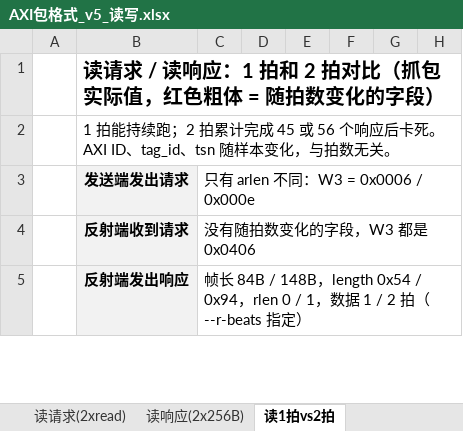
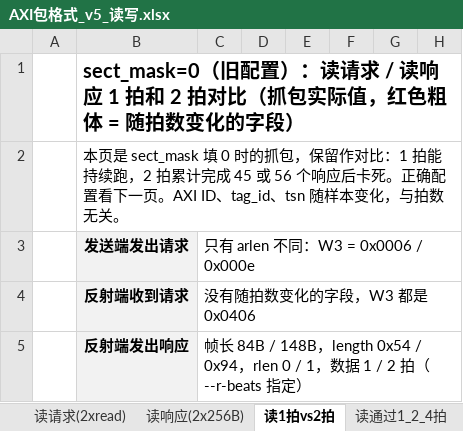
Before and after one commit to talk2xumeng/axi-test, an Excel workbook: docs/AXI包格式_v5_读写.xlsx, sheet 读1拍vs2拍, drawn as a sheet; only a part is shown; values as stored, in another font and other column widths than the file's, no borders; the diff names each change by its address in the sheet, - before the commit and + after, or states it on an @@ line.

```diff
--- a/docs/AXI包格式_v5_读写.xlsx (sheet 读1拍vs2拍)
+++ b/docs/AXI包格式_v5_读写.xlsx (sheet 读1拍vs2拍)
+sheet tab: 读通过1_2_4拍
-B1: 读请求 / 读响应：1 拍和…
+B1: sect_mask=0（旧配置）：读请求 / 读响应 1 拍和…
-B2: 1 拍能持续跑；2 拍累计完成 45 或 56 个响应后卡死。AXI ID、…
+B2: 本页是 sect_mask 填 0 时的抓包，保留作对比：1 拍能持续跑，2 拍累计完成 45 或 56 个响应后卡死。正确配置看下一页。AXI ID、…
```
Also changed, not shown: sheet P2-读请求(4xread), sheet 字段确认状态, sheet 读请求(2xread), sheet P2-读响应最大包(8x64B), sheet 读响应(2x256B), 8 other files.
